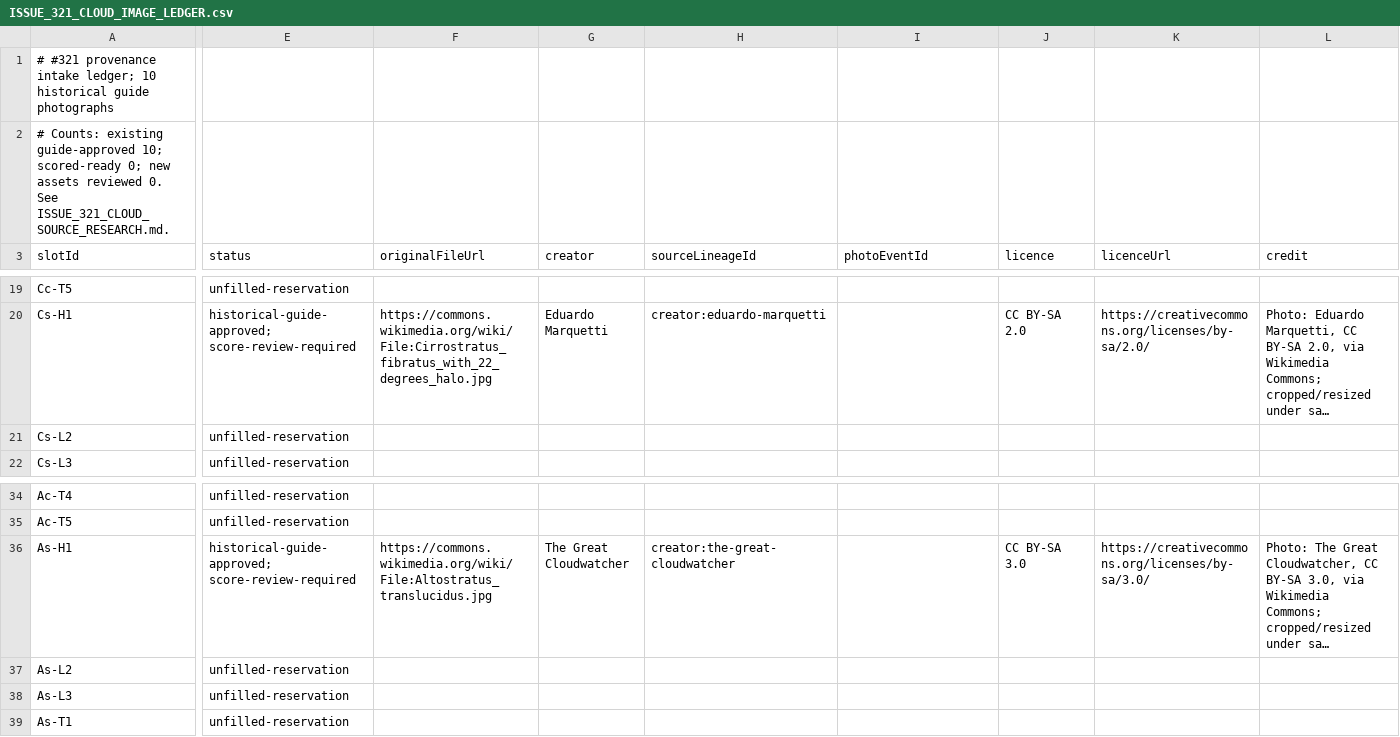
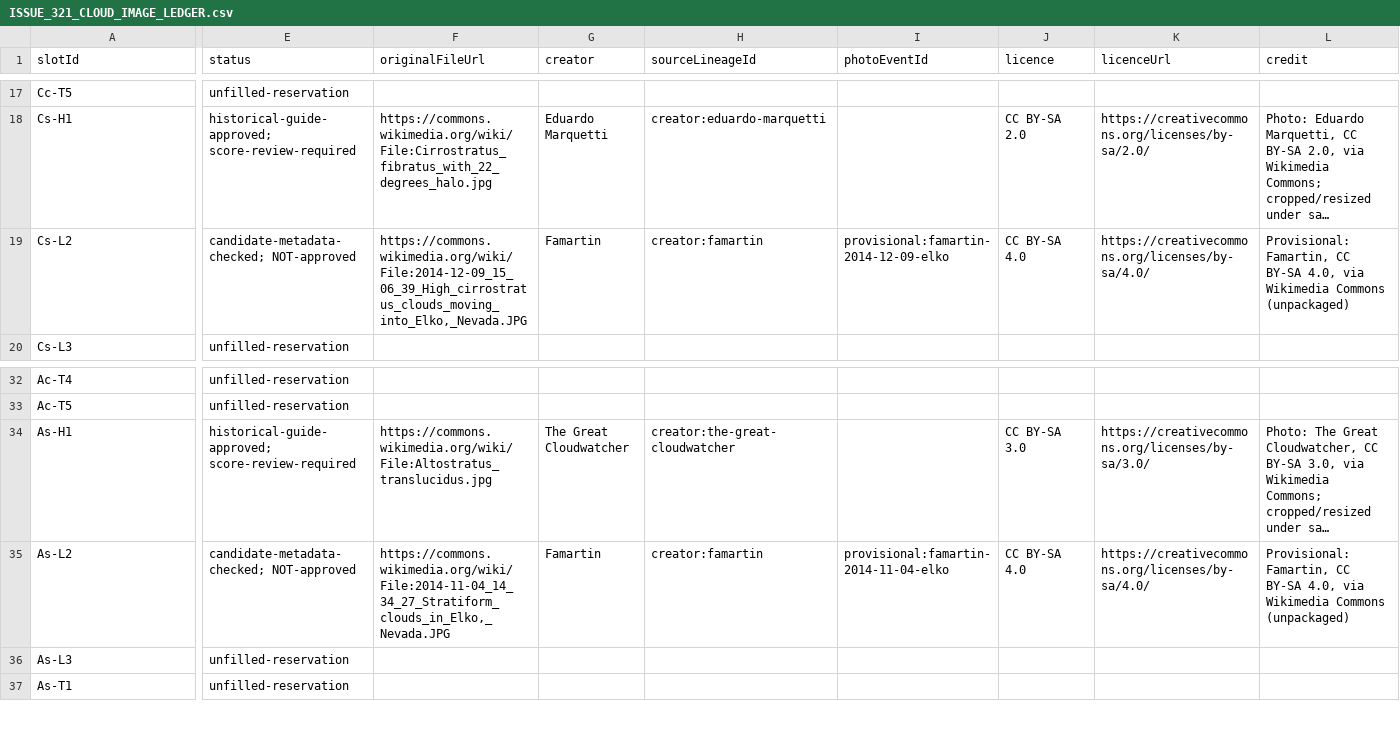
Before and after one commit to BenWassa/argus, a CSV file: docs/open/ISSUE_321_CLOUD_IMAGE_LEDGER.csv, drawn as a sheet; only a part is shown, gaps mark what is left out; long unchanged cells end in …; removed rows and columns are numbered as before the commit, all else as after; rows hold the shown columns only; the diff covers the shown part only; the diff names each change by its address in the sheet, - before the commit and + after, or states it on an @@ line.

Commit message:
docs(#321): metadata-screen five actual Commons candidates without accepting them

```diff
--- a/docs/open/ISSUE_321_CLOUD_IMAGE_LEDGER.csv
+++ b/docs/open/ISSUE_321_CLOUD_IMAGE_LEDGER.csv
-row 1: # #321 provenance intake ledger; 10 historical guide photographs
-row 2: # Counts: existing guide-approved 10; scored-ready 0; new assets reviewed 0. See ISSUE_321_CLOUD_SOURCE_RESEARCH.md.
-E19 (status): unfilled-reservation
+E19 (status): candidate-metadata-checked; NOT-approved
-F19 (originalFileUrl): (empty)
+F19 (originalFileUrl): https://commons.wikimedia.org/wiki/File:2014-12-09_15_06_39_High_cirrostratus_clouds_moving_into_Elko,_Nevada.JPG
-G19 (creator): (empty)
+G19 (creator): Famartin
-H19 (sourceLineageId): (empty)
+H19 (sourceLineageId): creator:famartin
-I19 (photoEventId): (empty)
+I19 (photoEventId): provisional:famartin-2014-12-09-elko
-J19 (licence): (empty)
+J19 (licence): CC BY-SA 4.0
-K19 (licenceUrl): (empty)
+K19 (licenceUrl): https://creativecommons.org/licenses/by-sa/4.0/
-L19 (credit): (empty)
+L19 (credit): Provisional: Famartin, CC BY-SA 4.0, via Wikimedia Commons (unpackaged)
-E35 (status): unfilled-reservation
+E35 (status): candidate-metadata-checked; NOT-approved
-F35 (originalFileUrl): (empty)
+F35 (originalFileUrl): https://commons.wikimedia.org/wiki/File:2014-11-04_14_34_27_Stratiform_clouds_in_Elko,_Nevada.JPG
-G35 (creator): (empty)
+G35 (creator): Famartin
-H35 (sourceLineageId): (empty)
+H35 (sourceLineageId): creator:famartin
-I35 (photoEventId): (empty)
+I35 (photoEventId): provisional:famartin-2014-11-04-elko
-J35 (licence): (empty)
+J35 (licence): CC BY-SA 4.0
-K35 (licenceUrl): (empty)
+K35 (licenceUrl): https://creativecommons.org/licenses/by-sa/4.0/
-L35 (credit): (empty)
+L35 (credit): Provisional: Famartin, CC BY-SA 4.0, via Wikimedia Commons (unpackaged)
```
Also changed, not shown: 39 edited cells elsewhere in this file.
